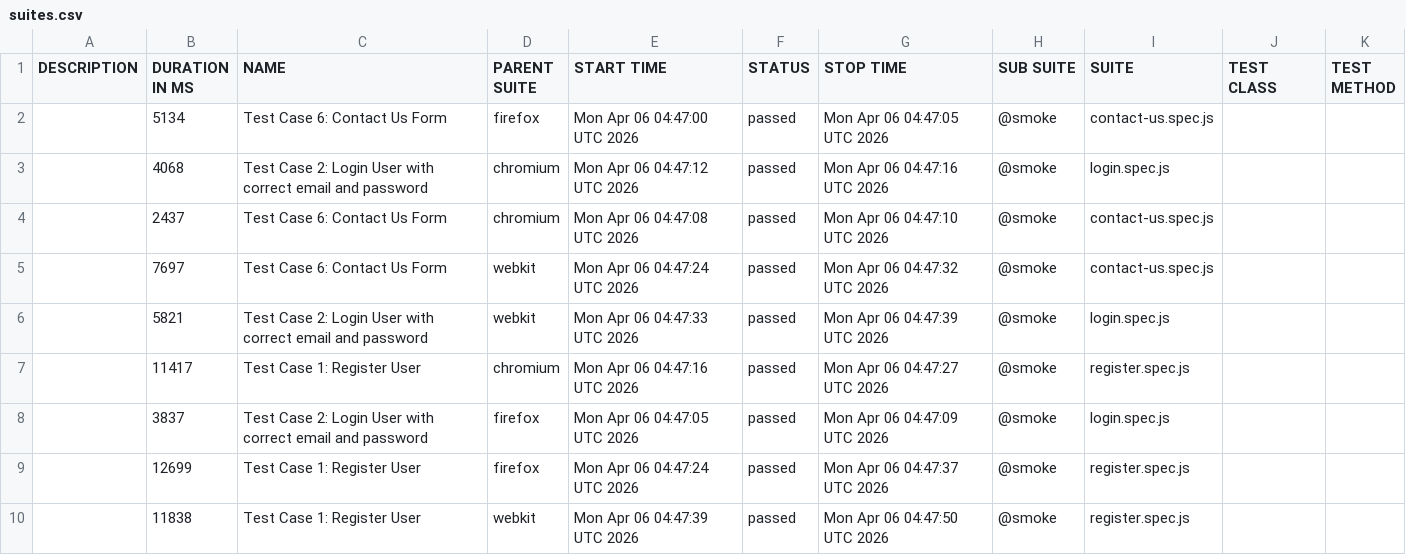
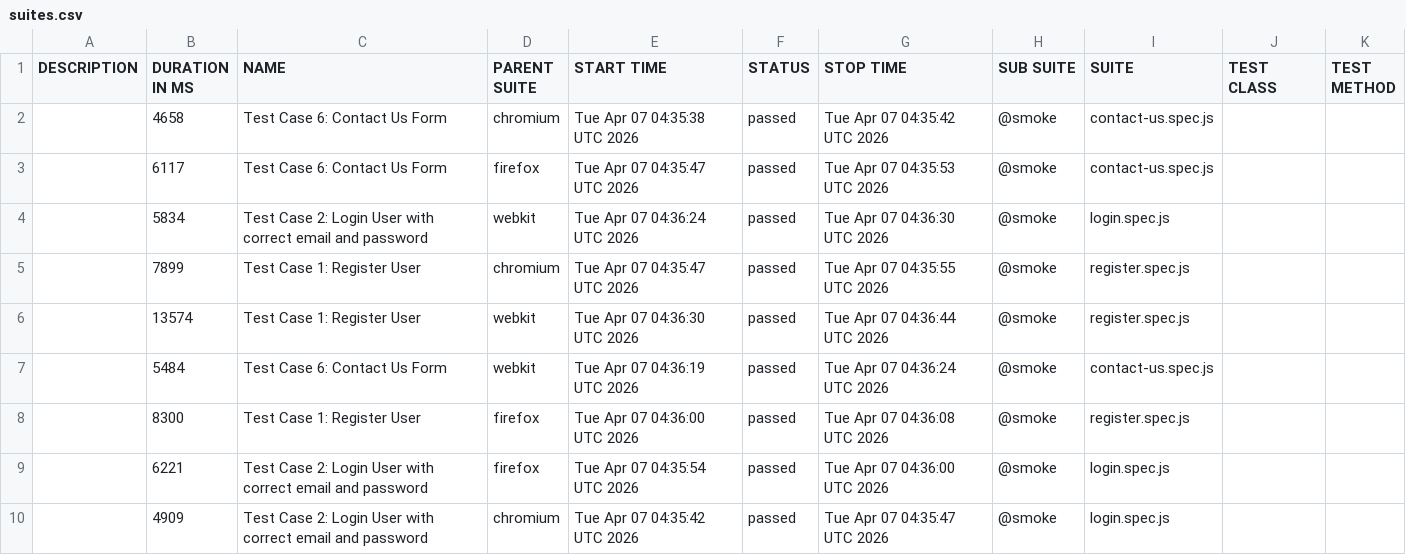
Before and after one commit to s3-qe-team/automation-playwright-project, a CSV file: data/suites.csv, drawn as a sheet.

```diff
--- a/data/suites.csv
+++ b/data/suites.csv
@@ -1,10 +1,10 @@
 "DESCRIPTION","DURATION IN MS","NAME","PARENT SUITE","START TIME","STATUS","STOP TIME","SUB SUITE","SUITE","TEST CLASS","TEST METHOD"
-"","5134","Test Case 6: Contact Us Form","firefox","Mon Apr 06 04:47:00 UTC 2026","passed","Mon Apr 06 04:47:05 UTC 2026","@smoke","contact-us.spec.js","",""
-"","4068","Test Case 2: Login User with correct email and password","chromium","Mon Apr 06 04:47:12 UTC 2026","passed","Mon Apr 06 04:47:16 UTC 2026","@smoke","login.spec.js","",""
-"","2437","Test Case 6: Contact Us Form","chromium","Mon Apr 06 04:47:08 UTC 2026","passed","Mon Apr 06 04:47:10 UTC 2026","@smoke","contact-us.spec.js","",""
-"","7697","Test Case 6: Contact Us Form","webkit","Mon Apr 06 04:47:24 UTC 2026","passed","Mon Apr 06 04:47:32 UTC 2026","@smoke","contact-us.spec.js","",""
-"","5821","Test Case 2: Login User with correct email and password","webkit","Mon Apr 06 04:47:33 UTC 2026","passed","Mon Apr 06 04:47:39 UTC 2026","@smoke","login.spec.js","",""
-"","11417","Test Case 1: Register User","chromium","Mon Apr 06 04:47:16 UTC 2026","passed","Mon Apr 06 04:47:27 UTC 2026","@smoke","register.spec.js","",""
-"","3837","Test Case 2: Login User with correct email and password","firefox","Mon Apr 06 04:47:05 UTC 2026","passed","Mon Apr 06 04:47:09 UTC 2026","@smoke","login.spec.js","",""
-"","12699","Test Case 1: Register User","firefox","Mon Apr 06 04:47:24 UTC 2026","passed","Mon Apr 06 04:47:37 UTC 2026","@smoke","register.spec.js","",""
-"","11838","Test Case 1: Register User","webkit","Mon Apr 06 04:47:39 UTC 2026","passed","Mon Apr 06 04:47:50 UTC 2026","@smoke","register.spec.js","",""
+"","4658","Test Case 6: Contact Us Form","chromium","Tue Apr 07 04:35:38 UTC 2026","passed","Tue Apr 07 04:35:42 UTC 2026","@smoke","contact-us.spec.js","",""
+"","6117","Test Case 6: Contact Us Form","firefox","Tue Apr 07 04:35:47 UTC 2026","passed","Tue Apr 07 04:35:53 UTC 2026","@smoke","contact-us.spec.js","",""
+"","5834","Test Case 2: Login User with correct email and password","webkit","Tue Apr 07 04:36:24 UTC 2026","passed","Tue Apr 07 04:36:30 UTC 2026","@smoke","login.spec.js","",""
+"","7899","Test Case 1: Register User","chromium","Tue Apr 07 04:35:47 UTC 2026","passed","Tue Apr 07 04:35:55 UTC 2026","@smoke","register.spec.js","",""
+"","13574","Test Case 1: Register User","webkit","Tue Apr 07 04:36:30 UTC 2026","passed","Tue Apr 07 04:36:44 UTC 2026","@smoke","register.spec.js","",""
+"","5484","Test Case 6: Contact Us Form","webkit","Tue Apr 07 04:36:19 UTC 2026","passed","Tue Apr 07 04:36:24 UTC 2026","@smoke","contact-us.spec.js","",""
+"","8300","Test Case 1: Register User","firefox","Tue Apr 07 04:36:00 UTC 2026","passed","Tue Apr 07 04:36:08 UTC 2026","@smoke","register.spec.js","",""
+"","6221","Test Case 2: Login User with correct email and password","firefox","Tue Apr 07 04:35:54 UTC 2026","passed","Tue Apr 07 04:36:00 UTC 2026","@smoke","login.spec.js","",""
+"","4909","Test Case 2: Login User with correct email and password","chromium","Tue Apr 07 04:35:42 UTC 2026","passed","Tue Apr 07 04:35:47 UTC 2026","@smoke","login.spec.js","",""
```
Also changed, not shown: 59 other files.
